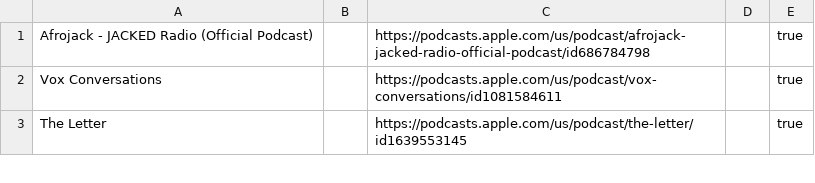
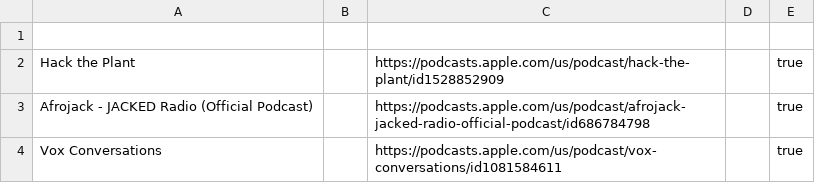
Before and after one commit to KenMercusLai/settings, a CSV file: podcast_sources.csv, drawn as a sheet; only a part is shown; the shorter side is filled out with more unchanged rows; the diff names each change by its address in the sheet, - before the commit and + after, or states it on an @@ line.

Commit message:
Update podcast_sources.csv

```diff
--- a/podcast_sources.csv
+++ b/podcast_sources.csv
+row 1: (empty)
+row 2: Hack the Plant |  | https://podcasts.apple.com/us/podcast/hack-the-plant/id1528852909 |  | true
```
